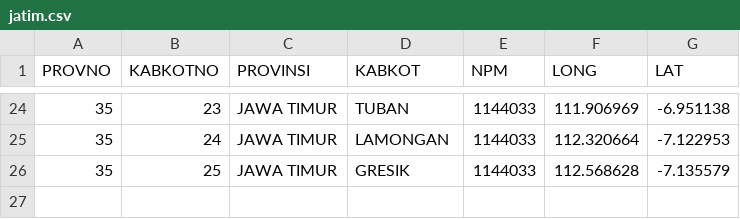
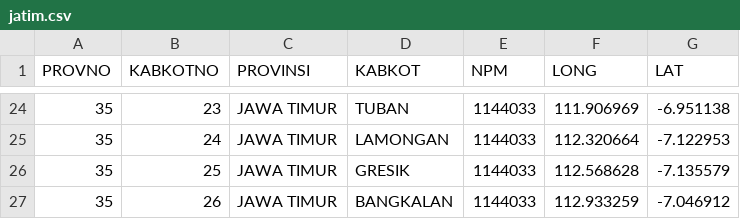
Before and after one commit to peuyeum/peuyeum, a CSV file: docs/jatim.csv, drawn as a sheet; only a part is shown, gaps mark what is left out.

Commit message:
35,26,JAWA TIMUR,BANGKALAN

```diff
--- a/docs/jatim.csv
+++ b/docs/jatim.csv
@@ -26 +26,2 @@ PROVNO,KABKOTNO,PROVINSI,KABKOT,NPM,LONG,LAT
 35,25,JAWA TIMUR,GRESIK,1144033,112.568628,-7.135579
+35,26,JAWA TIMUR,BANGKALAN,1144033,112.933259,-7.046912
```
Also changed, not shown: 1 other file.
